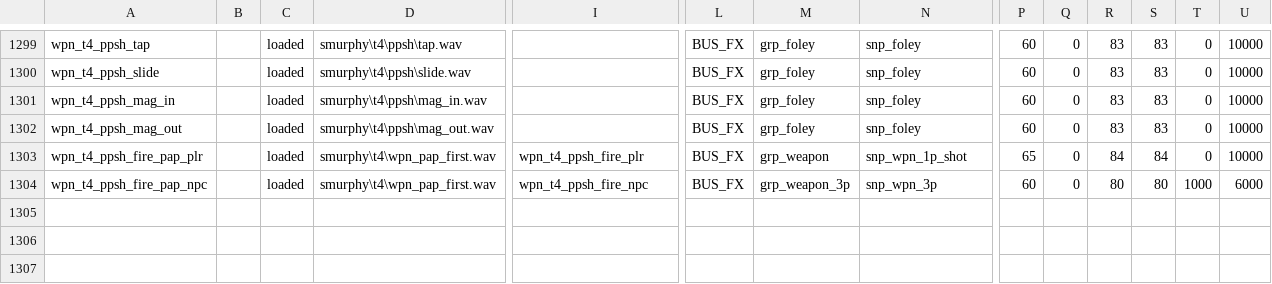
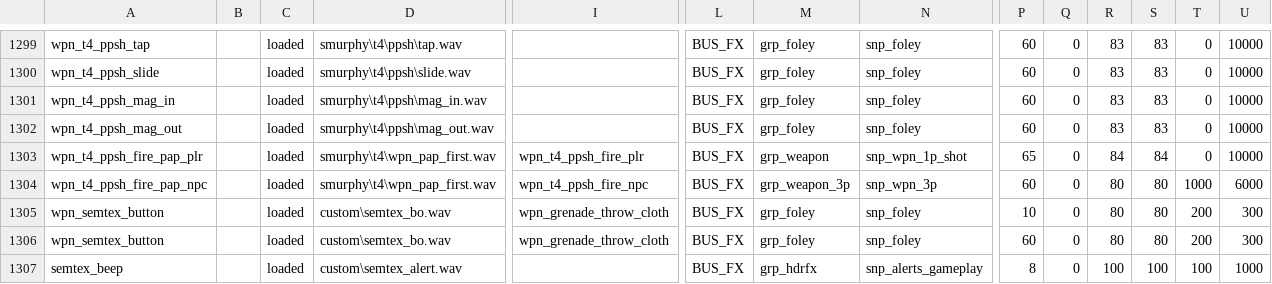
Before and after one commit to marinesciencedude/Black-Ops-Trilogy-Weapon-Packs, a CSV file: share/raw/sound/aliases/user_aliases.csv, drawn as a sheet; only a part is shown, gaps mark what is left out; rows hold the shown columns only; the diff names each change by its address in the sheet, - before the commit and + after, or states it on an @@ line.

Commit message:
Implemented PaP crossbow. Added FX for crossbow/semtex, sounds when throwing semtex
also fixed missing explosion sounds for crossbow

```diff
--- a/share/raw/sound/aliases/user_aliases.csv
+++ b/share/raw/sound/aliases/user_aliases.csv
+row 1305: wpn_semtex_button |  | loaded | custom\semtex_bo.wav | wpn_grenade_throw_cloth | BUS_FX | grp_foley | snp_foley | 10 | 0 | 80 | 80 | 200 | 300
+row 1306: wpn_semtex_button |  | loaded | custom\semtex_bo.wav | wpn_grenade_throw_cloth | BUS_FX | grp_foley | snp_foley | 60 | 0 | 80 | 80 | 200 | 300
+row 1307: semtex_beep |  | loaded | custom\semtex_alert.wav |  | BUS_FX | grp_hdrfx | snp_alerts_gameplay | 8 | 0 | 100 | 100 | 100 | 1000
```
Also changed, not shown: 11 other files.
